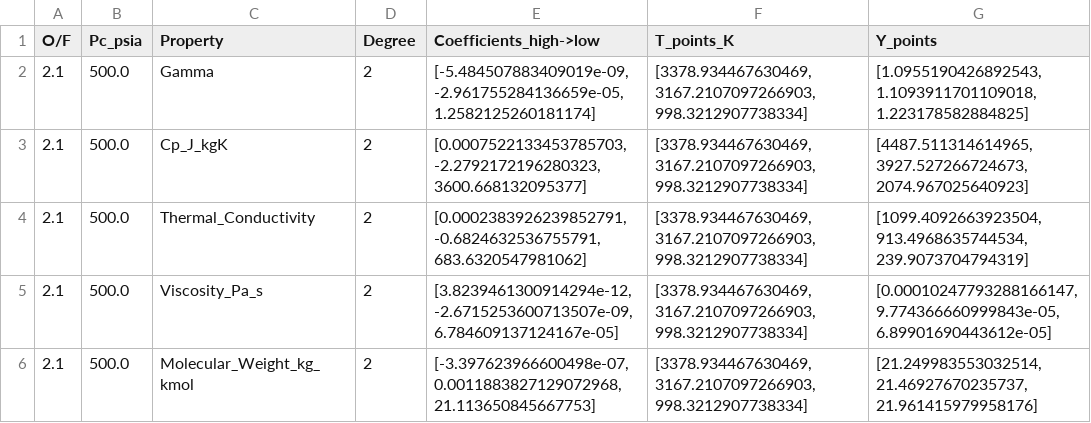
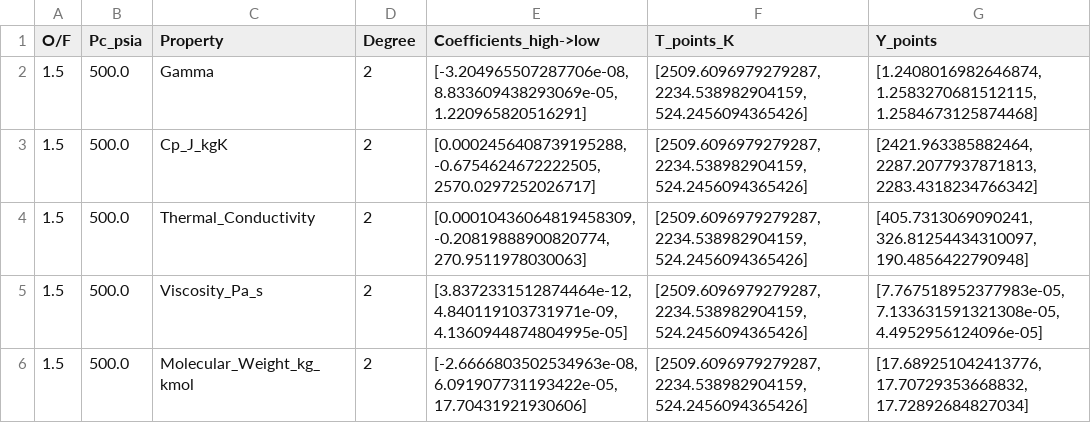
Before and after one commit to PURPL-Purdue/Turbopump, a CSV file: TCA/HEAT_TRANSFER/3D_Heat transfer_Python/turbopump_poly_coeffs.csv, drawn as a sheet.

```diff
--- a/TCA/HEAT_TRANSFER/3D_Heat transfer_Python/turbopump_poly_coeffs.csv
+++ b/TCA/HEAT_TRANSFER/3D_Heat transfer_Python/turbopump_poly_coeffs.csv
@@ -1,6 +1,6 @@
 O/F,Pc_psia,Property,Degree,Coefficients_high->low,T_points_K,Y_points
-2.1,500.0,Gamma,2,"[-5.484507883409019e-09, -2.961755284136659e-05, 1.2582125260181174]","[3378.934467630469, 3167.2107097266903, 998.3212907738334]","[1.0955190426892543, 1.1093911701109018, 1.223178582884825]"
-2.1,500.0,Cp_J_kgK,2,"[0.0007522133453785703, -2.2792172196280323, 3600.668132095377]","[3378.934467630469, 3167.2107097266903, 998.3212907738334]","[4487.511314614965, 3927.527266724673, 2074.967025640923]"
-2.1,500.0,Thermal_Conductivity,2,"[0.0002383926239852791, -0.6824632536755791, 683.6320547981062]","[3378.934467630469, 3167.2107097266903, 998.3212907738334]","[1099.4092663923504, 913.4968635744534, 239.9073704794319]"
-2.1,500.0,Viscosity_Pa_s,2,"[3.8239461300914294e-12, -2.6715253600713507e-09, 6.784609137124167e-05]","[3378.934467630469, 3167.2107097266903, 998.3212907738334]","[0.00010247793288166147, 9.774366660999843e-05, 6.89901690443612e-05]"
-2.1,500.0,Molecular_Weight_kg_kmol,2,"[-3.397623966600498e-07, 0.0011883827129072968, 21.113650845667753]","[3378.934467630469, 3167.2107097266903, 998.3212907738334]","[21.249983553032514, 21.46927670235737, 21.961415979958176]"
+1.5,500.0,Gamma,2,"[-3.204965507287706e-08, 8.833609438293069e-05, 1.220965820516291]","[2509.6096979279287, 2234.538982904159, 524.2456094365426]","[1.2408016982646874, 1.2583270681512115, 1.2584673125874468]"
+1.5,500.0,Cp_J_kgK,2,"[0.0002456408739195288, -0.6754624672222505, 2570.0297252026717]","[2509.6096979279287, 2234.538982904159, 524.2456094365426]","[2421.963385882464, 2287.2077937871813, 2283.4318234766342]"
+1.5,500.0,Thermal_Conductivity,2,"[0.00010436064819458309, -0.20819888900820774, 270.9511978030063]","[2509.6096979279287, 2234.538982904159, 524.2456094365426]","[405.7313069090241, 326.81254434310097, 190.4856422790948]"
+1.5,500.0,Viscosity_Pa_s,2,"[3.8372331512874464e-12, 4.840119103731971e-09, 4.1360944874804995e-05]","[2509.6096979279287, 2234.538982904159, 524.2456094365426]","[7.767518952377983e-05, 7.133631591321308e-05, 4.4952956124096e-05]"
+1.5,500.0,Molecular_Weight_kg_kmol,2,"[-2.6666803502534963e-08, 6.091907731193422e-05, 17.70431921930606]","[2509.6096979279287, 2234.538982904159, 524.2456094365426]","[17.689251042413776, 17.70729353668832, 17.72892684827034]"
```
Also changed, not shown: TCA/HEAT_TRANSFER/3D_Heat transfer_Python/turbopump_properties.csv, TCA/TCA Sizing Code Files/Dimensions CSV/dimensions.csv, 10 other files.
